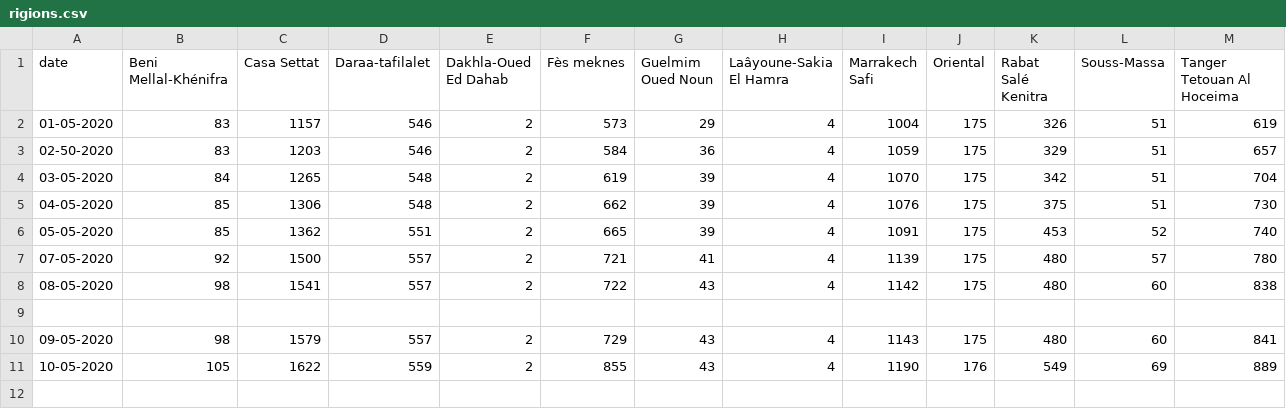
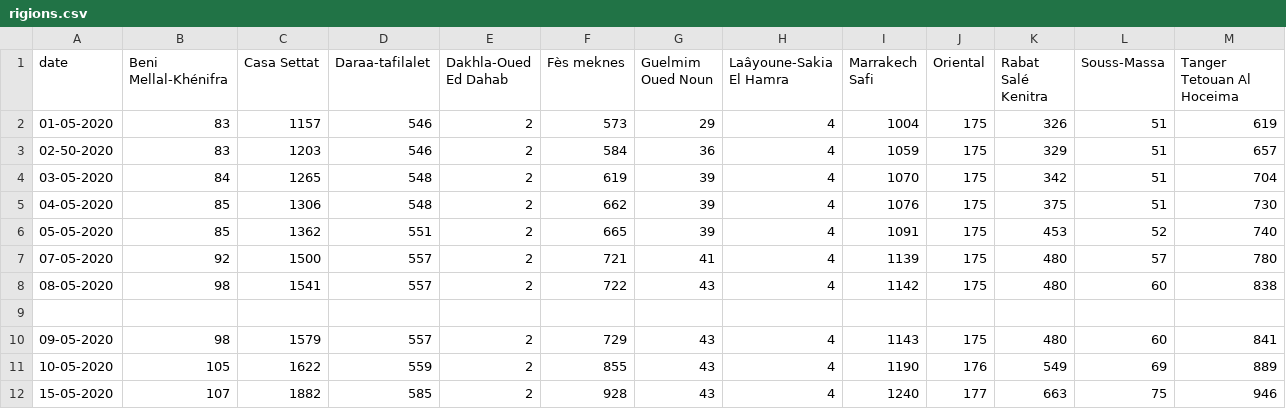
Before and after one commit to yyrryy/covData, a CSV file: rigions.csv, drawn as a sheet.

Commit message:
Update rigions.csv

```diff
--- a/rigions.csv
+++ b/rigions.csv
@@ -11 +11,2 @@ date,Beni Mellal-Khénifra,Casa Settat,Daraa-tafilalet,Dakhla-Oued Ed Dahab,Fès
 10-05-2020,105,1622,559,2,855,43,4,1190,176,549,69,889
+15-05-2020,107,1882,585,2,928,43,4,1240,177,663,75,946
```
